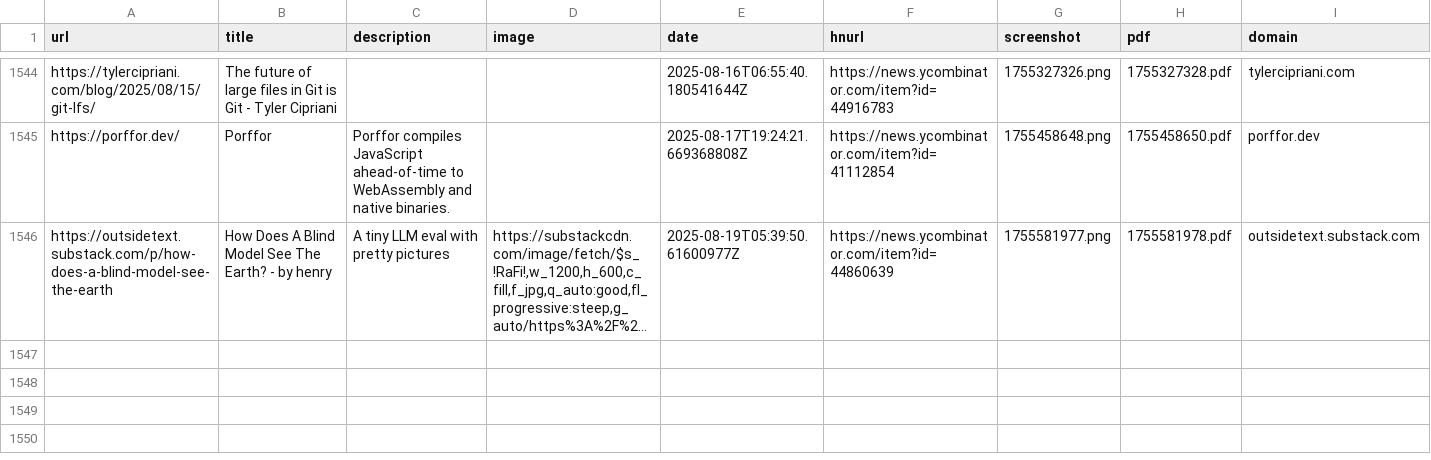
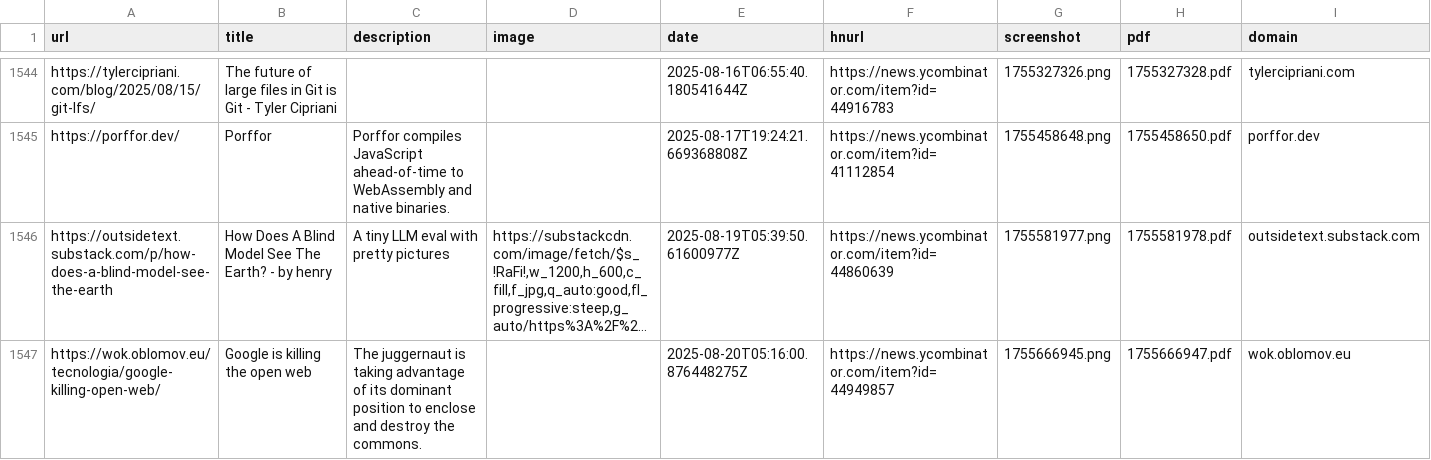
Before and after one commit to kabiraj404/readingList, a CSV file: readingList.csv, drawn as a sheet; only a part is shown, gaps mark what is left out; long unchanged cells end in …; the diff names each change by its address in the sheet, - before the commit and + after, or states it on an @@ line.

Commit message:
Automated reading list update on Wed Aug 20 05:16:01 UTC 2025

```diff
--- a/readingList.csv
+++ b/readingList.csv
+row 1547: https://wok.oblomov.eu/tecnologia/google-killing-open-web/ | Google is killing the open web | The juggernaut is taking advantage of its dominant position to enclose and destroy the commons. |  | 2025-08-20T05:16:00.876448275Z | https://news.ycombinator.com/item?id=44949857 | 1755666945.png | 1755666947.pdf | wok.oblomov.eu
```
Also changed, not shown: 2 other files.
